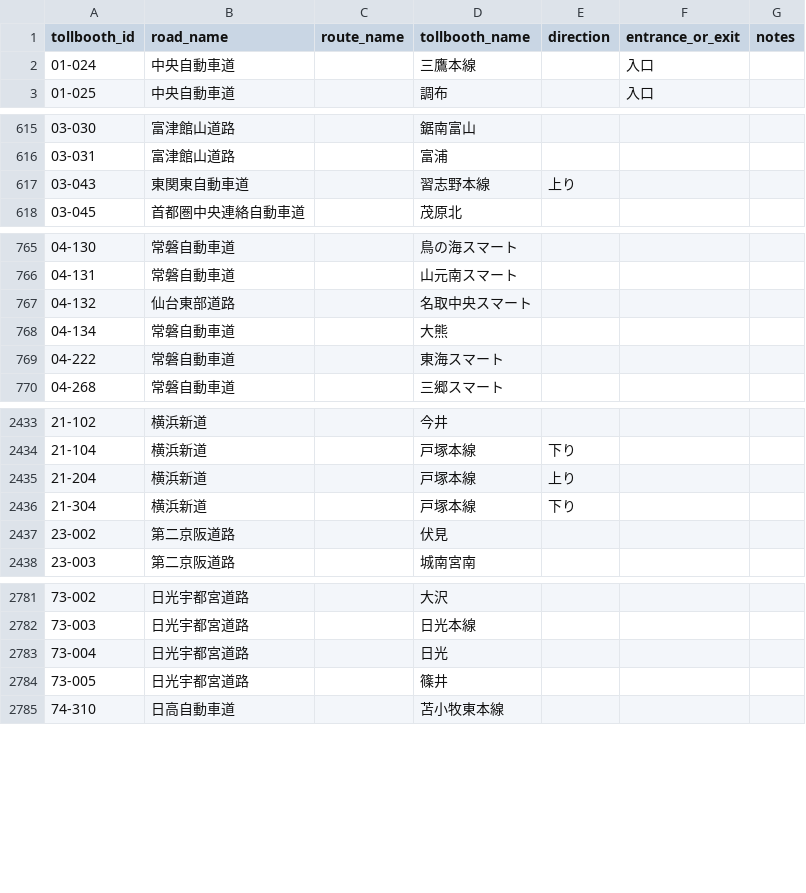
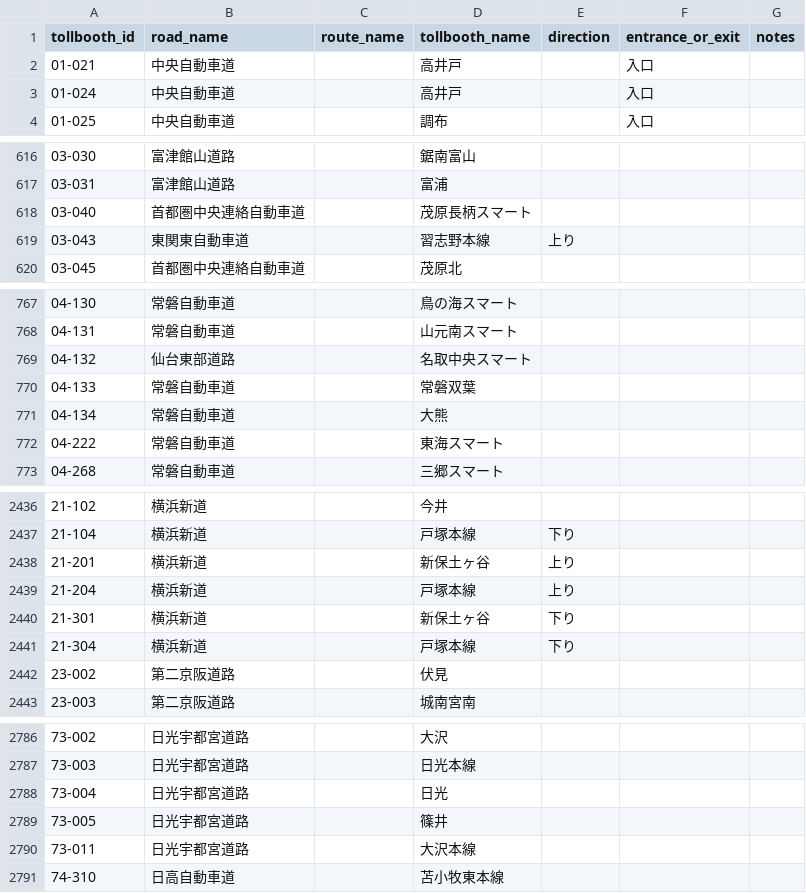
Before and after one commit to yujinakayama/japan_etc, a CSV file: database/japan_etc_tollbooths.csv, drawn as a sheet; only a part is shown, gaps mark what is left out.

Commit message:
Regenerate database

```diff
--- a/database/japan_etc_tollbooths.csv
+++ b/database/japan_etc_tollbooths.csv
@@ -1,3 +1,4 @@
 tollbooth_id,road_name,route_name,tollbooth_name,direction,entrance_or_exit,notes
-01-024,中央自動車道,,三鷹本線,,入口,
+01-021,中央自動車道,,高井戸,,入口,
+01-024,中央自動車道,,高井戸,,入口,
 01-025,中央自動車道,,調布,,入口,
@@ -616,2 +617,3 @@ tollbooth_id,road_name,route_name,tollbooth_name,direction,entrance_or_exit,note
 03-031,富津館山道路,,富浦,,,
+03-040,首都圏中央連絡自動車道,,茂原長柄スマート,,,
 03-043,東関東自動車道,,習志野本線,上り,,
@@ -767,2 +769,3 @@ tollbooth_id,road_name,route_name,tollbooth_name,direction,entrance_or_exit,note
 04-132,仙台東部道路,,名取中央スマート,,,
+04-133,常磐自動車道,,常磐双葉,,,
 04-134,常磐自動車道,,大熊,,,
@@ -2434,3 +2437,5 @@ tollbooth_id,road_name,route_name,tollbooth_name,direction,entrance_or_exit,note
 21-104,横浜新道,,戸塚本線,下り,,
+21-201,横浜新道,,新保土ヶ谷,上り,,
 21-204,横浜新道,,戸塚本線,上り,,
+21-301,横浜新道,,新保土ヶ谷,下り,,
 21-304,横浜新道,,戸塚本線,下り,,
@@ -2784,2 +2789,3 @@ tollbooth_id,road_name,route_name,tollbooth_name,direction,entrance_or_exit,note
 73-005,日光宇都宮道路,,篠井,,,
+73-011,日光宇都宮道路,,大沢本線,,,
 74-310,日高自動車道,,苫小牧東本線,,,
```
